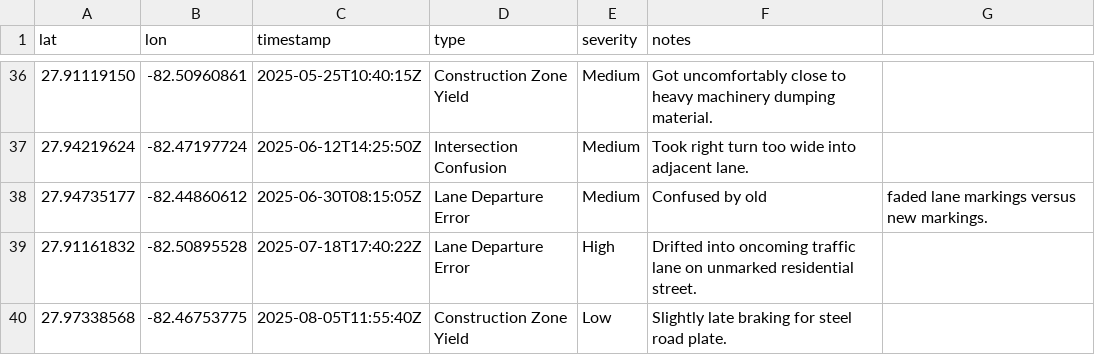
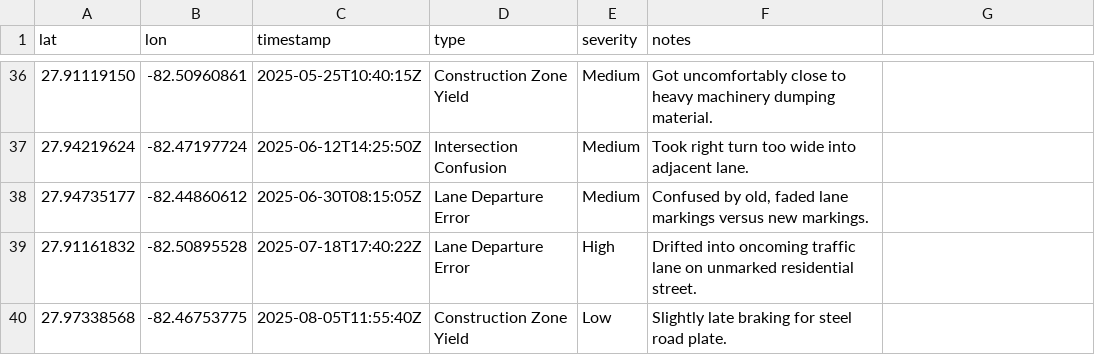
Before and after one commit to gitfryn/adas-vanguard-routing, a CSV file: data/mock_fsd_disengagements.csv, drawn as a sheet; only a part is shown, gaps mark what is left out; the diff names each change by its address in the sheet, - before the commit and + after, or states it on an @@ line.

Commit message:
Add files via upload

```diff
--- a/data/mock_fsd_disengagements.csv
+++ b/data/mock_fsd_disengagements.csv
-F38 (notes): Confused by old
+F38 (notes): Confused by old, faded lane markings versus new markings.
-G38: faded lane markings versus new markings.
+G38: (empty)
```
